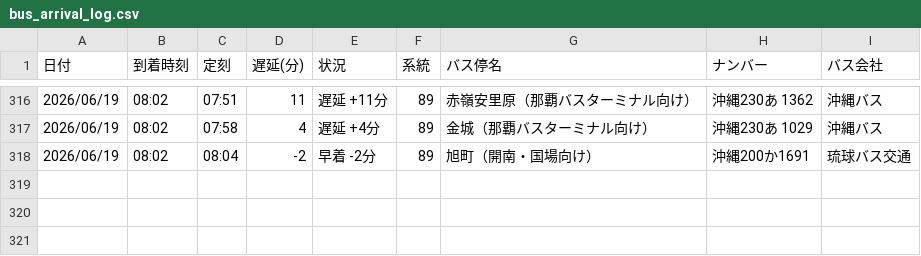
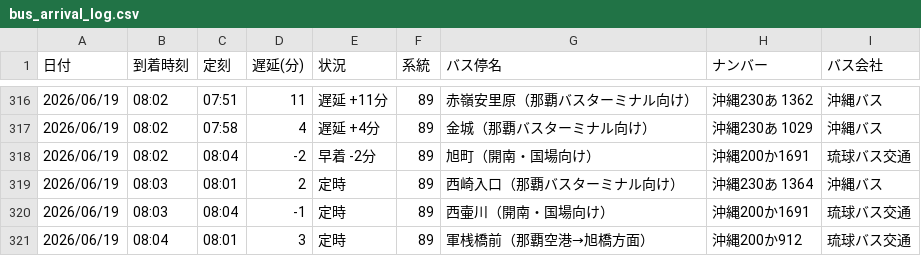
Before and after one commit to uy819/bus-tracker, a CSV file: bus_arrival_log.csv, drawn as a sheet; only a part is shown, gaps mark what is left out; the diff names each change by its address in the sheet, - before the commit and + after, or states it on an @@ line.

```diff
--- a/bus_arrival_log.csv
+++ b/bus_arrival_log.csv
+row 319: 2026/06/19 | 08:03 | 08:01 | 2 | 定時 | 89 | 西崎入口（那覇バスターミナル向け） | 沖縄230あ 1364 | 沖縄バス
+row 320: 2026/06/19 | 08:03 | 08:04 | -1 | 定時 | 89 | 西壷川（開南・国場向け） | 沖縄200か1691 | 琉球バス交通
+row 321: 2026/06/19 | 08:04 | 08:01 | 3 | 定時 | 89 | 軍桟橋前（那覇空港→旭橋方面） | 沖縄200か912 | 琉球バス交通
```
Also changed, not shown: 1 other file.
